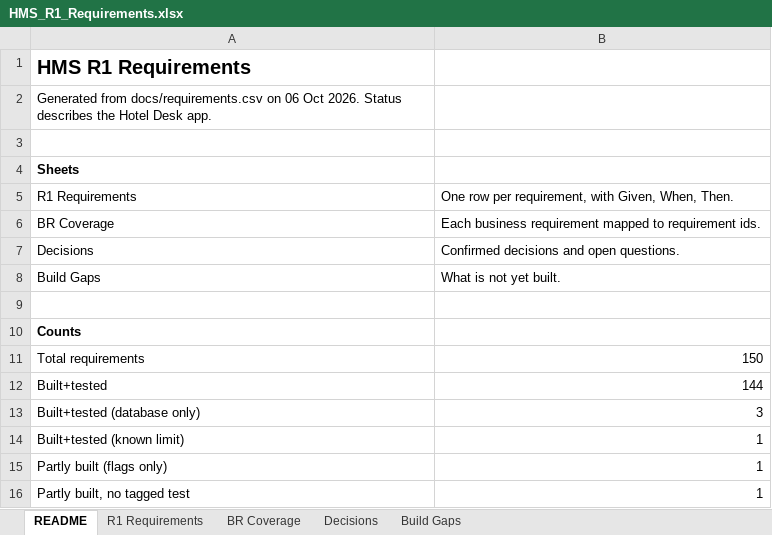
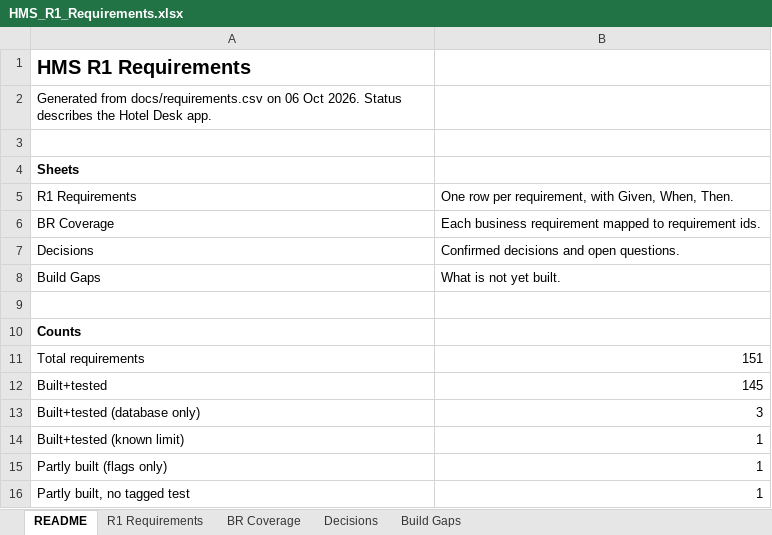
Before and after one commit to GhostRecon226/hotel-management-system-29015d49, an Excel workbook: docs/HMS_R1_Requirements.xlsx, sheet README, drawn as a sheet; values as stored, in another font and other column widths than the file's, no borders; the diff names each change by its address in the sheet, - before the commit and + after, or states it on an @@ line.

```diff
--- a/docs/HMS_R1_Requirements.xlsx (sheet README)
+++ b/docs/HMS_R1_Requirements.xlsx (sheet README)
-B11: 150
+B11: 151
-B12: 144
+B12: 145
```
Also changed, not shown: sheet R1 Requirements, 49 other files.
